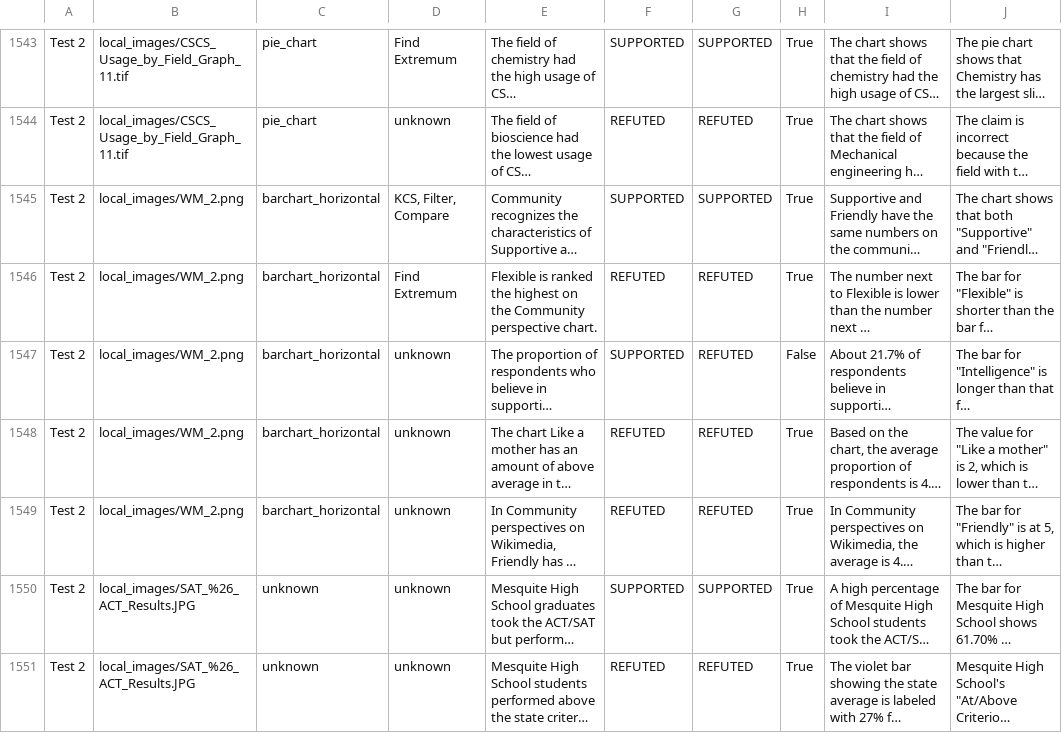
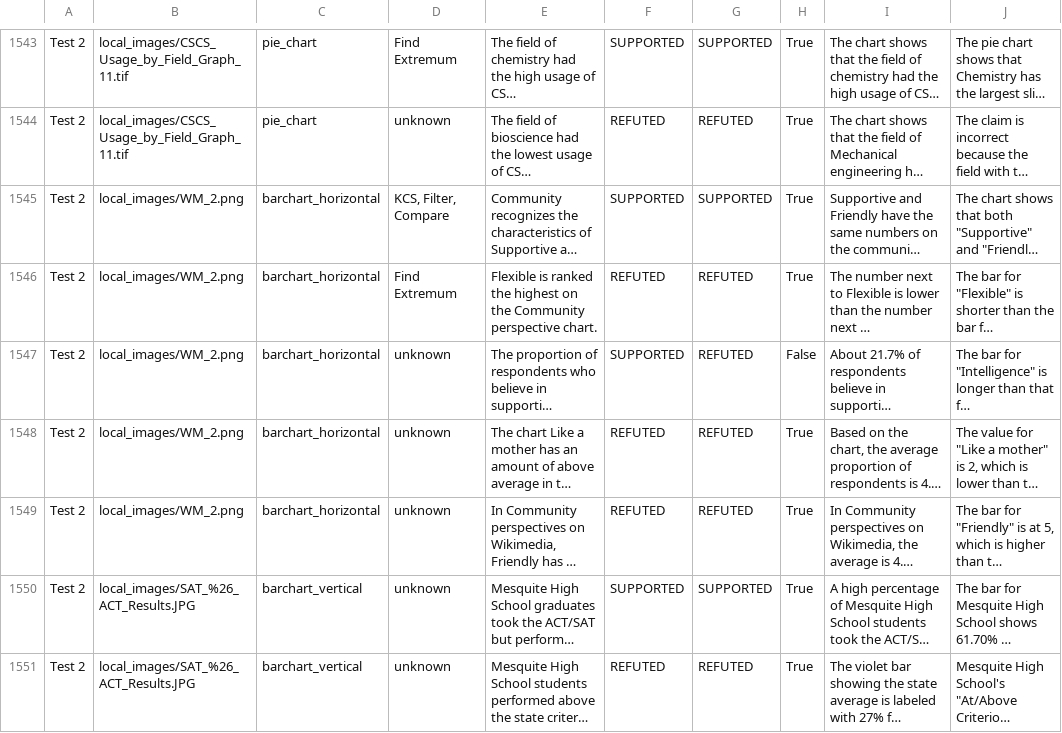
Before and after one commit to eVe-lhs/Stage2_ChartCheck, a CSV file: results/basemodel_full_results.csv, drawn as a sheet; only a part is shown, gaps mark what is left out; long unchanged cells end in …; the diff covers the shown part only; the diff names each change by its address in the sheet, - before the commit and + after, or states it on an @@ line.

Commit message:
updated results

```diff
--- a/results/basemodel_full_results.csv
+++ b/results/basemodel_full_results.csv
-C1550:C1551: unknown
+C1550:C1551: barchart_vertical
```
Also changed, not shown: 16 edited cells elsewhere in this file, 31 other files.
